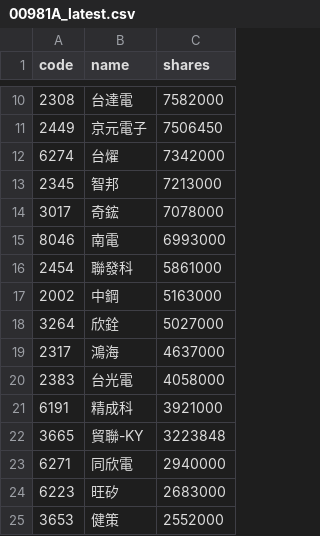
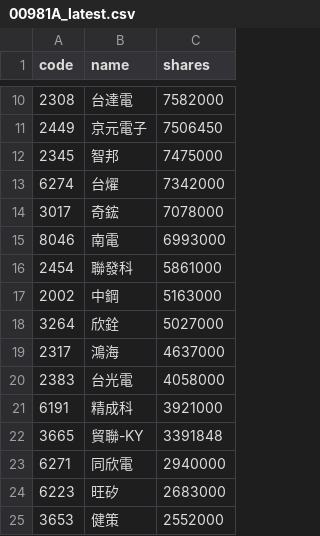
Before and after one commit to 4ru1013/united-etf-00981a-portfolio, a CSV file: data/out/00981A_latest.csv, drawn as a sheet; only a part is shown, gaps mark what is left out.

```diff
--- a/data/out/00981A_latest.csv
+++ b/data/out/00981A_latest.csv
@@ -11,4 +11,4 @@
 2449,京元電子,7506450
+2345,智邦,7475000
 6274,台燿,7342000
-2345,智邦,7213000
 3017,奇鋐,7078000
@@ -21,3 +21,3 @@
 6191,精成科,3921000
-3665,貿聯-KY,3223848
+3665,貿聯-KY,3391848
 6271,同欣電,2940000
```
Also changed, not shown: data/out/holdings/00981A_latest.csv, 4 other files.
